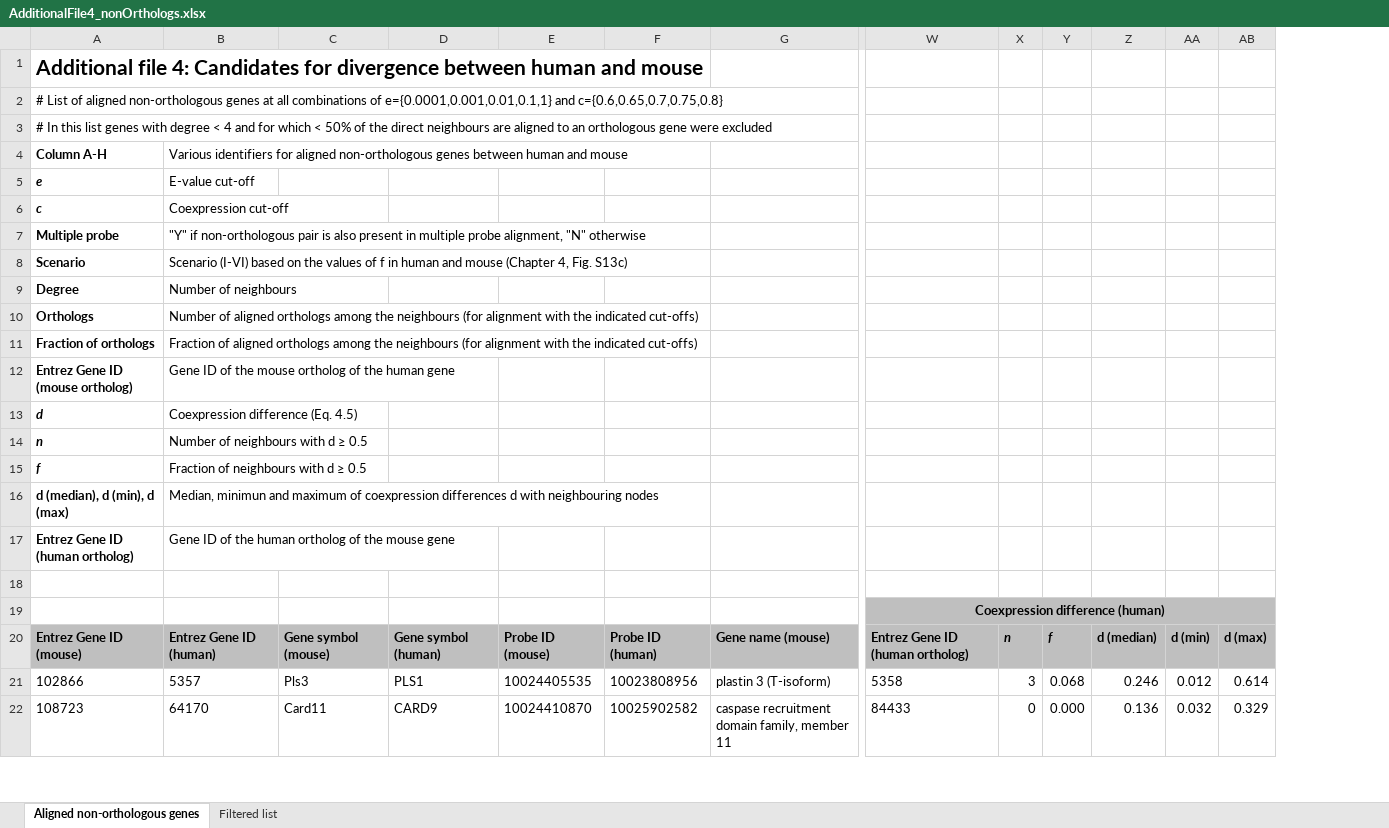
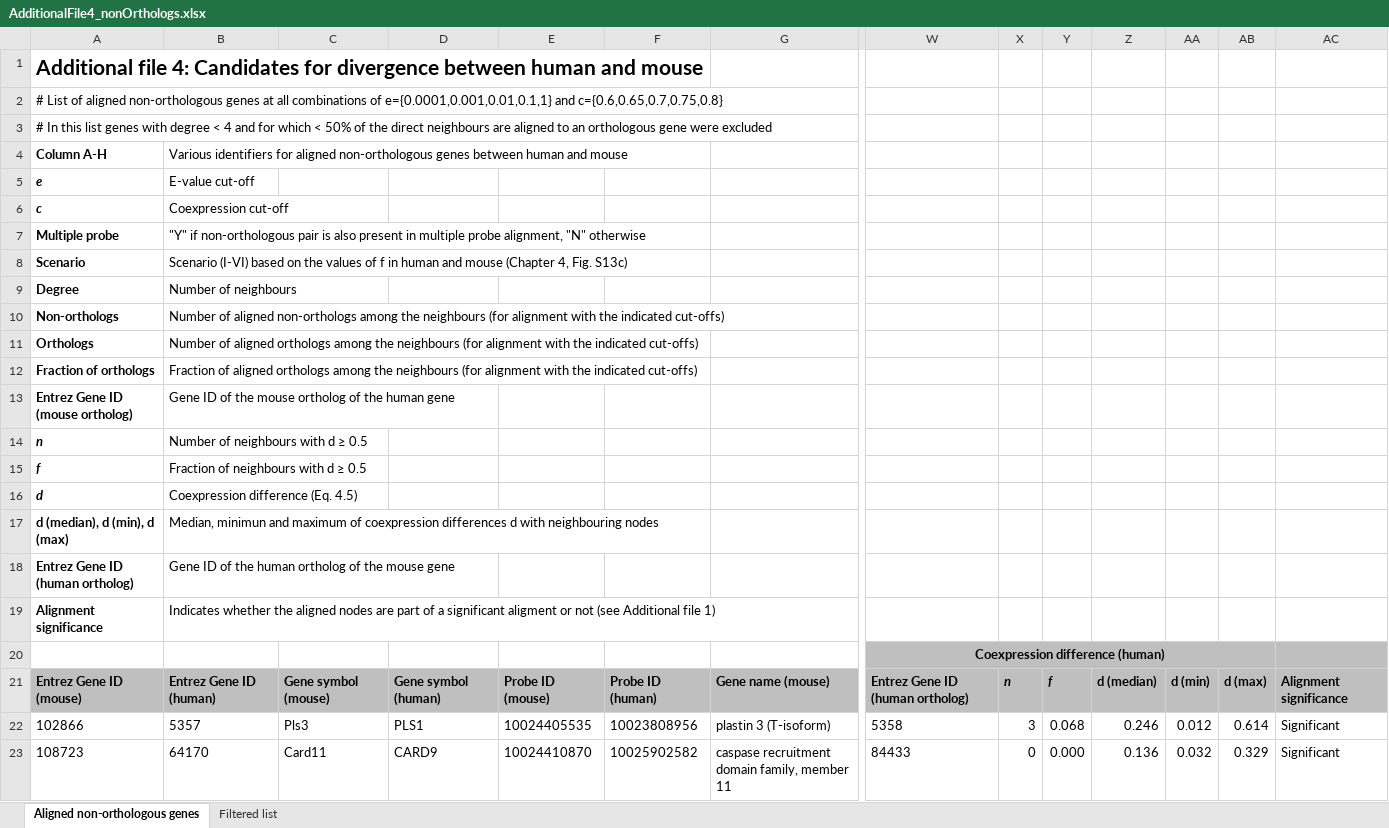
Before and after one commit to EDS-Bioinformatics-Laboratory/PhDthesisUmeshNandal, an Excel workbook: Chapter5_Additional_Files/AdditionalFile4_nonOrthologs.xlsx, sheet Aligned non-orthologous genes, drawn as a sheet; only a part is shown, gaps mark what is left out; values as stored, in another font and other column widths than the file's, no borders; addresses are those after the commit; rows hold the shown columns only; the diff names each change by its address in the sheet, - before the commit and + after, or states it on an @@ line.

Commit message:
Some minor edits

```diff
--- a/Chapter5_Additional_Files/AdditionalFile4_nonOrthologs.xlsx (sheet Aligned non-orthologous genes)
+++ b/Chapter5_Additional_Files/AdditionalFile4_nonOrthologs.xlsx (sheet Aligned non-orthologous genes)
+column AC, rows 21-23: Alignment significance | Significant | Significant
+row 10: Non-orthologs | Number of aligned non-orthologs among the neighbours (for alignment with the indicated cut-offs)
@@ row 13 moved to row 16: d @@
-row 19: (empty)
+row 19: Alignment significance | Indicates whether the aligned nodes are part of a significant aligment or not (see Additional file 1)
```
